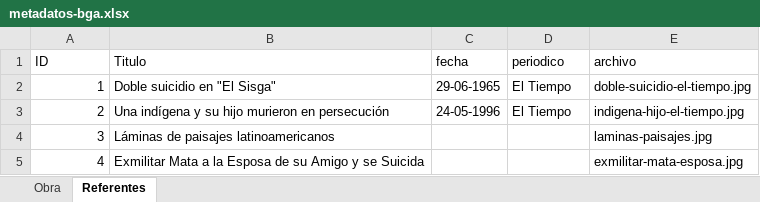
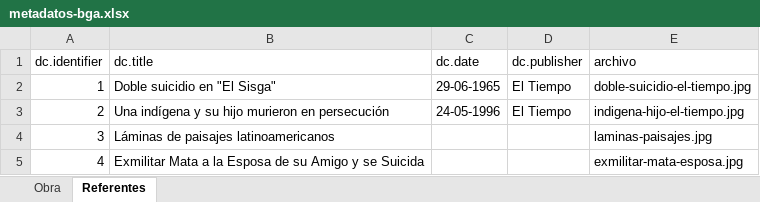
Before and after one commit to alejaprz/coleccion-bga, an Excel workbook: data/metadatos-bga.xlsx, sheet Referentes, drawn as a sheet; values as stored, in another font and other column widths than the file's, no borders; charts and pictures not drawn; removed rows and columns are numbered as before the commit, all else as after; the diff names each change by its address in the sheet, - before the commit and + after, or states it on an @@ line.

```diff
--- a/data/metadatos-bga.xlsx (sheet Referentes)
+++ b/data/metadatos-bga.xlsx (sheet Referentes)
-row 1: ID | Titulo | fecha | periodico | archivo
+row 1: dc.identifier | dc.title | dc.date | dc.publisher | archivo
```
Also changed, not shown: sheet Obra, charts or pictures, 2 other files.
